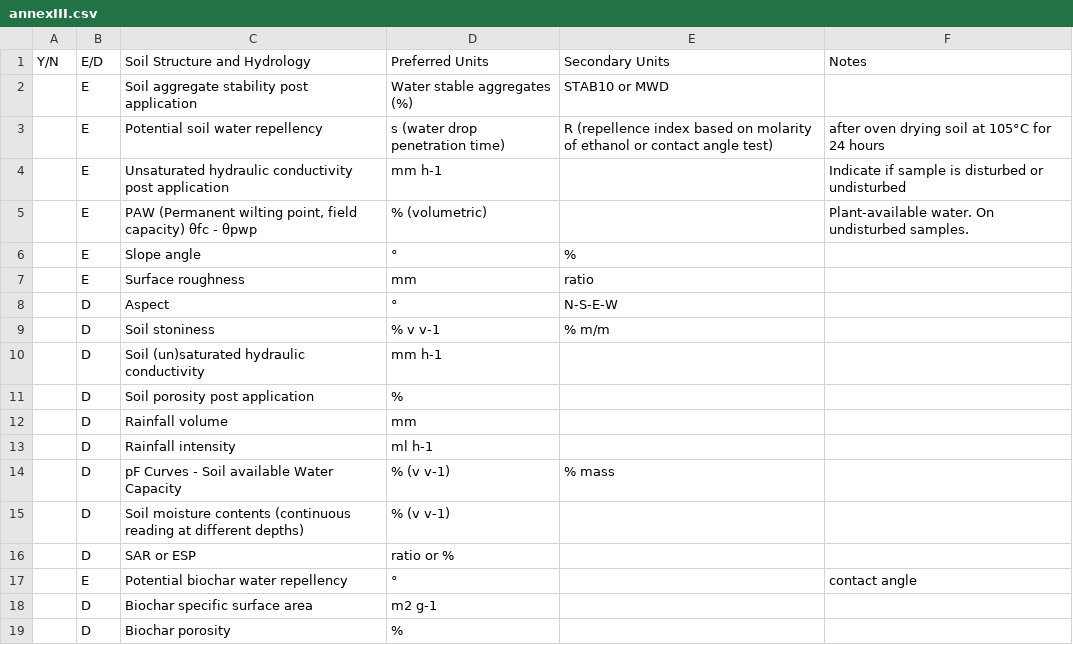
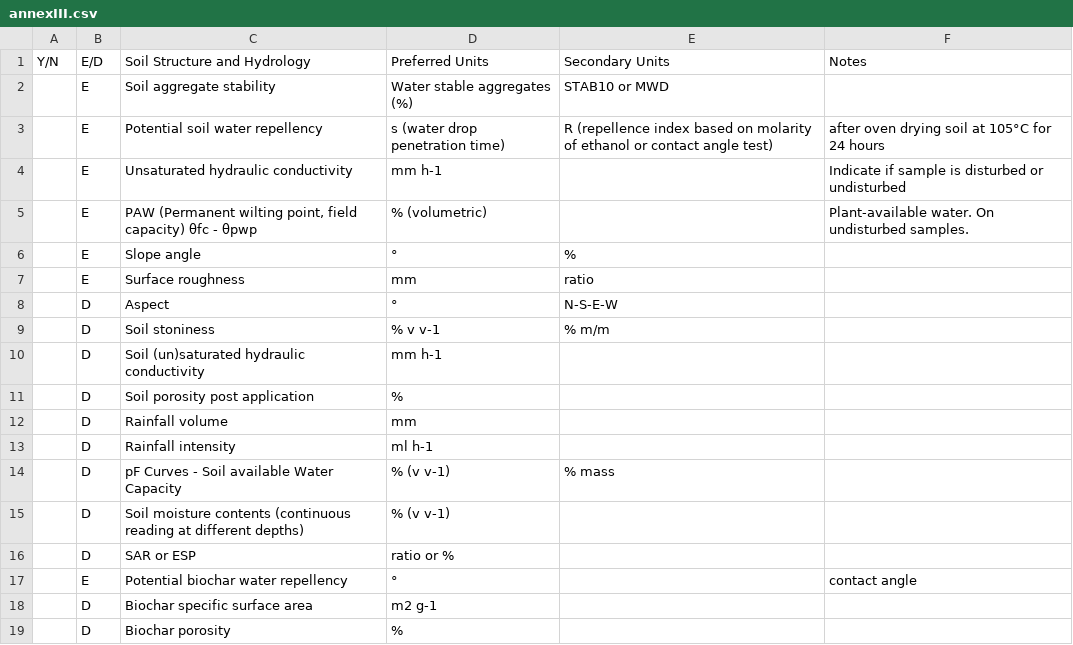
Before and after one commit to cayopolo/clear-biochar, a CSV file: annex_data/annexIII.csv, drawn as a sheet.

```diff
--- a/annex_data/annexIII.csv
+++ b/annex_data/annexIII.csv
@@ -1,5 +1,5 @@
 Y/N,E/D,Soil Structure and Hydrology,Preferred Units,Secondary Units,Notes
-,E,Soil aggregate stability post application,Water stable aggregates (%),STAB10 or MWD,
+,E,Soil aggregate stability,Water stable aggregates (%),STAB10 or MWD,
 ,E,Potential soil water repellency,s (water drop penetration time),R (repellence index based on molarity of ethanol or contact angle test),after oven drying soil at 105°C for 24 hours
-,E,Unsaturated hydraulic conductivity post application,mm h-1,,Indicate if sample is disturbed or undisturbed
+,E,Unsaturated hydraulic conductivity,mm h-1,,Indicate if sample is disturbed or undisturbed
 ,E,"PAW (Permanent wilting point, field capacity) θfc - θpwp",% (volumetric),,Plant-available water. On undisturbed samples.
```
Also changed, not shown: annex_data/annexII.csv, annex_data/annexV.csv, 2 other files.
